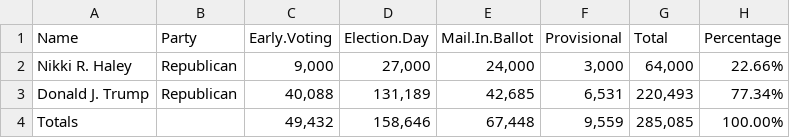
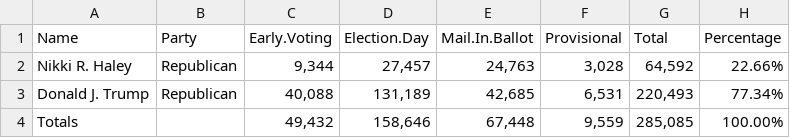
Before and after one commit to amarton/election-test-scraper-2024, a CSV file: rep_candidates.csv, drawn as a sheet.

```diff
--- a/rep_candidates.csv
+++ b/rep_candidates.csv
@@ -1,3 +1,3 @@
 "Name","Party","Early.Voting","Election.Day","Mail.In.Ballot","Provisional","Total","Percentage"
-"Nikki R. Haley","Republican","9,000","27,000","24,000","3,000","64,000","22.66%"
+"Nikki R. Haley","Republican","9,344","27,457","24,763","3,028","64,592","22.66%"
 "Donald J. Trump","Republican","40,088","131,189","42,685","6,531","220,493","77.34%"
```
